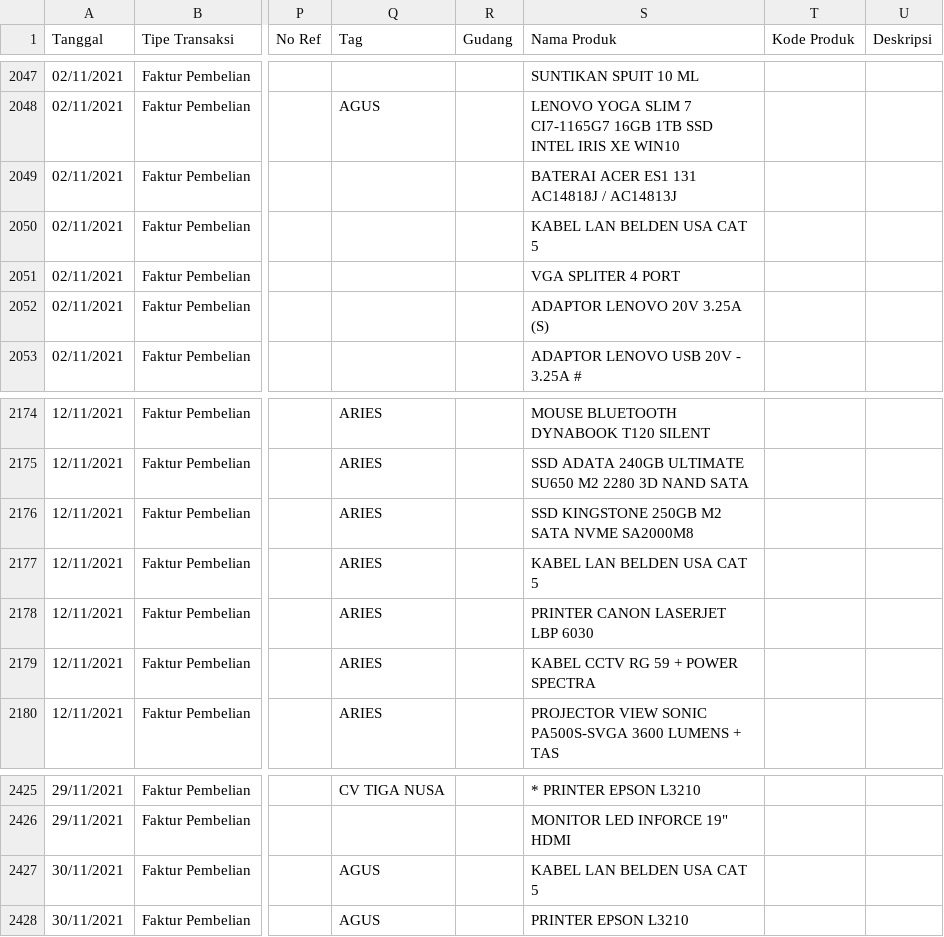
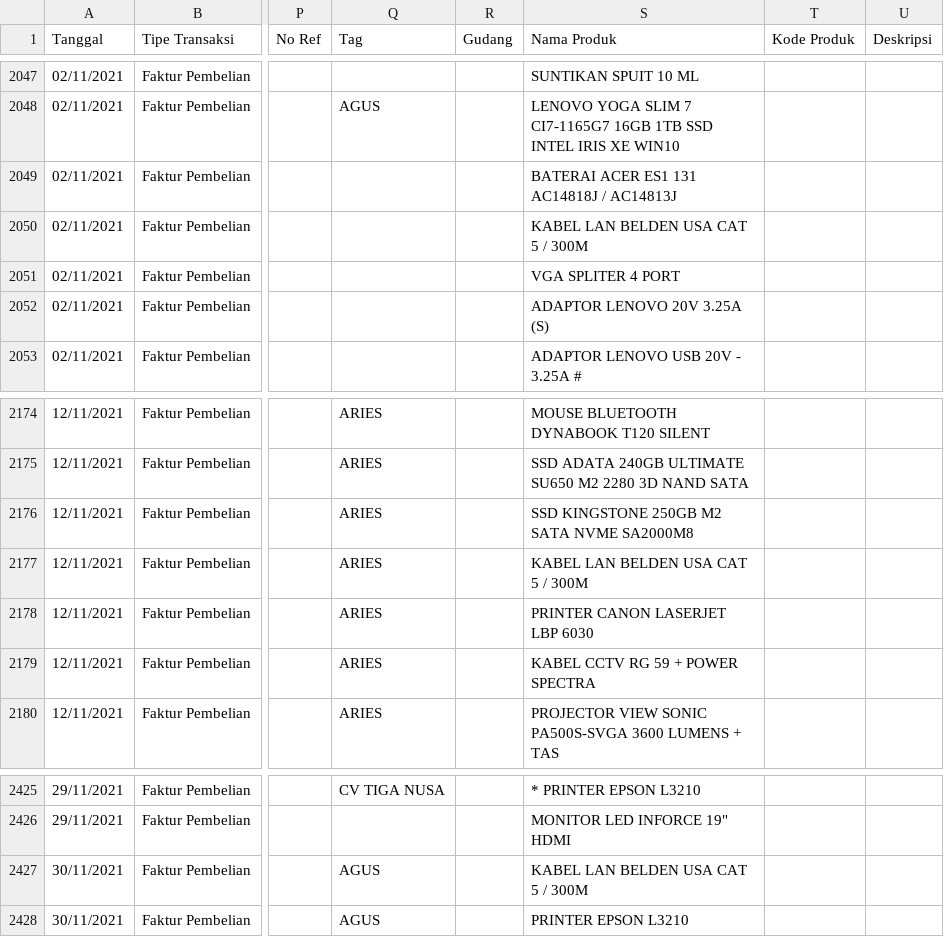
Before and after one commit to aulaleslie/tiga-saudara-ERP, a CSV file: upload-data/purchase/Purchase-2021-S2.csv, drawn as a sheet; only a part is shown, gaps mark what is left out; the diff covers the shown part only; the diff names each change by its address in the sheet, - before the commit and + after, or states it on an @@ line.

```diff
--- a/upload-data/purchase/Purchase-2021-S2.csv
+++ b/upload-data/purchase/Purchase-2021-S2.csv
-S2050 (Nama Produk): KABEL LAN BELDEN USA CAT 5
+S2050 (Nama Produk): KABEL LAN BELDEN USA CAT 5 / 300M
-S2177 (Nama Produk): KABEL LAN BELDEN USA CAT 5
+S2177 (Nama Produk): KABEL LAN BELDEN USA CAT 5 / 300M
-S2427 (Nama Produk): KABEL LAN BELDEN USA CAT 5
+S2427 (Nama Produk): KABEL LAN BELDEN USA CAT 5 / 300M
```
Also changed, not shown: 5 edited cells elsewhere in this file, upload-data/purchase/Purchase-2023-S1.csv, upload-data/purchase/Purchase-2023-S2.csv, 23 other files.
